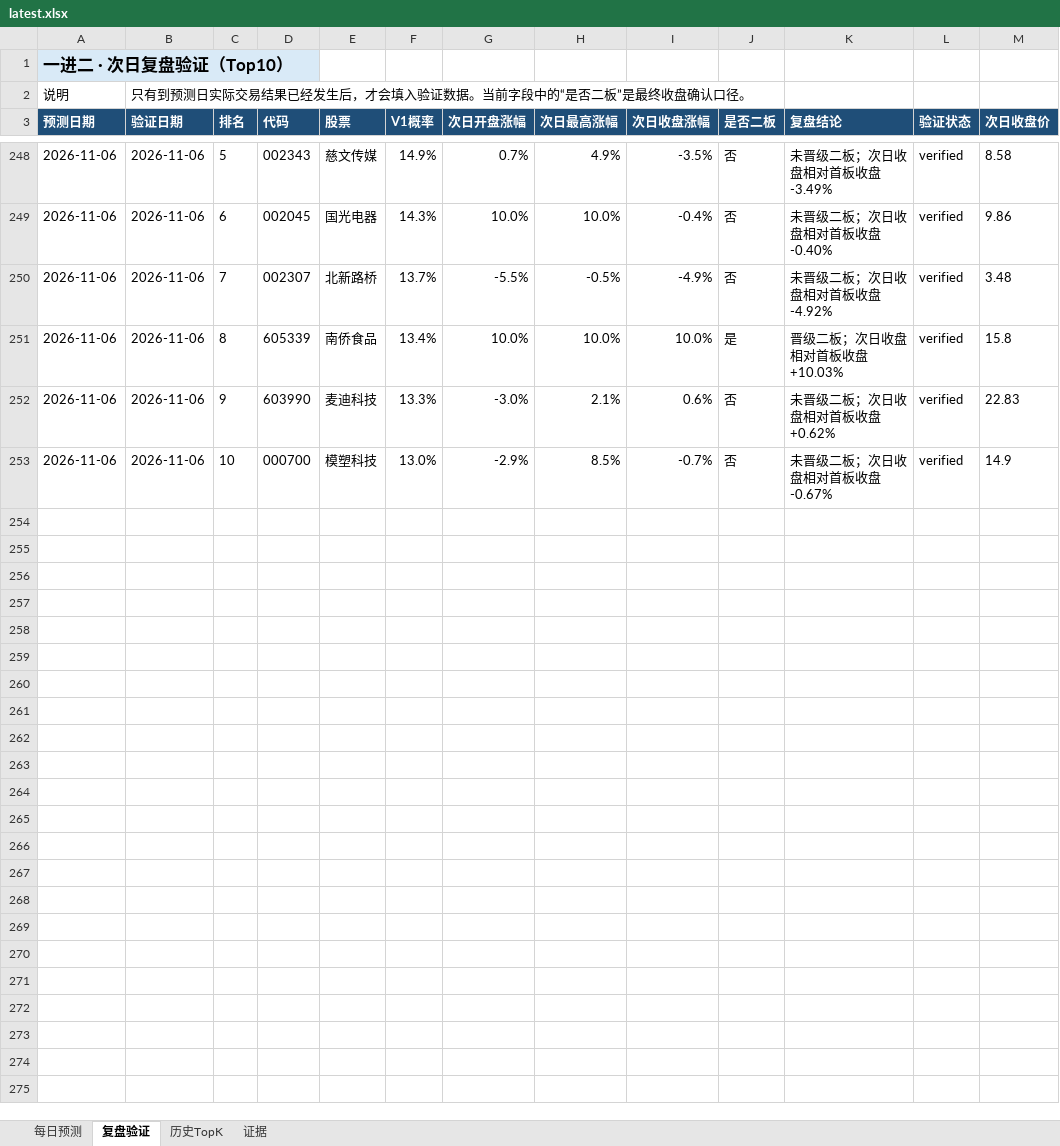
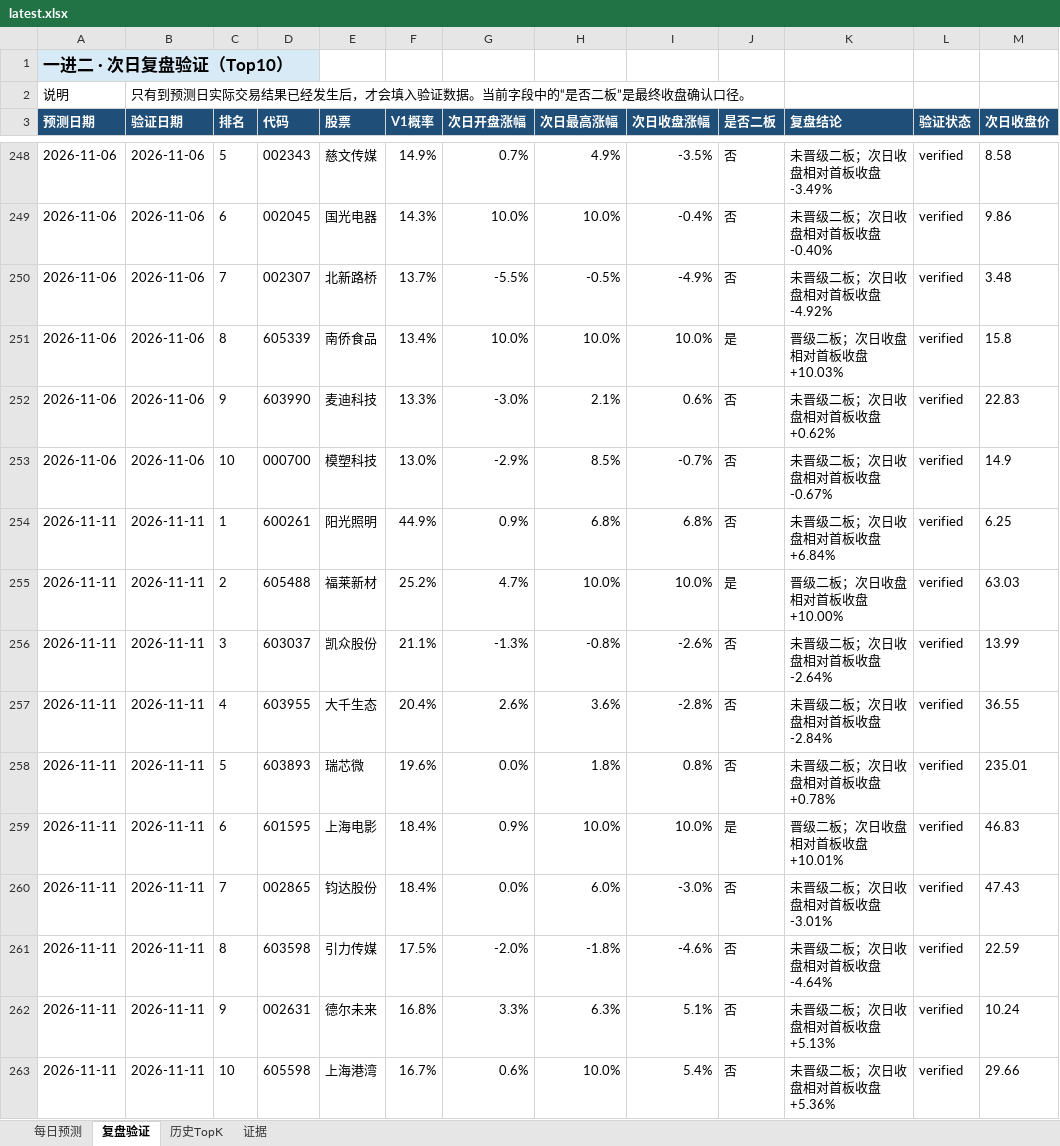
Before and after one commit to ethanjiang1008-lgtm/a-share-one-to-two-picker, an Excel workbook: docs/downloads/latest.xlsx, sheet 复盘验证, drawn as a sheet; only a part is shown, gaps mark what is left out; values as stored, in another font and other column widths than the file's, no borders; the diff names each change by its address in the sheet, - before the commit and + after, or states it on an @@ line.

```diff
--- a/docs/downloads/latest.xlsx (sheet 复盘验证)
+++ b/docs/downloads/latest.xlsx (sheet 复盘验证)
+row 254: 2026-11-11 | 2026-11-11 | 1 | 600261 | 阳光照明 | 44.9% | 0.9% | 6.8% | 6.8% | 否 | 未晋级二板；次日收盘相对首板收盘 +6.84% | verified | 6.25
+row 255: 2026-11-11 | 2026-11-11 | 2 | 605488 | 福莱新材 | 25.2% | 4.7% | 10.0% | 10.0% | 是 | 晋级二板；次日收盘相对首板收盘 +10.00% | verified | 63.03
+row 256: 2026-11-11 | 2026-11-11 | 3 | 603037 | 凯众股份 | 21.1% | -1.3% | -0.8% | -2.6% | 否 | 未晋级二板；次日收盘相对首板收盘 -2.64% | verified | 13.99
+row 257: 2026-11-11 | 2026-11-11 | 4 | 603955 | 大千生态 | 20.4% | 2.6% | 3.6% | -2.8% | 否 | 未晋级二板；次日收盘相对首板收盘 -2.84% | verified | 36.55
+row 258: 2026-11-11 | 2026-11-11 | 5 | 603893 | 瑞芯微 | 19.6% | 0.0% | 1.8% | 0.8% | 否 | 未晋级二板；次日收盘相对首板收盘 +0.78% | verified | 235.01
+row 259: 2026-11-11 | 2026-11-11 | 6 | 601595 | 上海电影 | 18.4% | 0.9% | 10.0% | 10.0% | 是 | 晋级二板；次日收盘相对首板收盘 +10.01% | verified | 46.83
+row 260: 2026-11-11 | 2026-11-11 | 7 | 002865 | 钧达股份 | 18.4% | 0.0% | 6.0% | -3.0% | 否 | 未晋级二板；次日收盘相对首板收盘 -3.01% | verified | 47.43
+row 261: 2026-11-11 | 2026-11-11 | 8 | 603598 | 引力传媒 | 17.5% | -2.0% | -1.8% | -4.6% | 否 | 未晋级二板；次日收盘相对首板收盘 -4.64% | verified | 22.59
+row 262: 2026-11-11 | 2026-11-11 | 9 | 002631 | 德尔未来 | 16.8% | 3.3% | 6.3% | 5.1% | 否 | 未晋级二板；次日收盘相对首板收盘 +5.13% | verified | 10.24
+row 263: 2026-11-11 | 2026-11-11 | 10 | 605598 | 上海港湾 | 16.7% | 0.6% | 10.0% | 5.4% | 否 | 未晋级二板；次日收盘相对首板收盘 +5.36% | verified | 29.66
```
Also changed, not shown: sheet 每日预测, sheet 历史TopK, reports/excel/a_share_one_to_two_review.xlsx, 7 other files.
